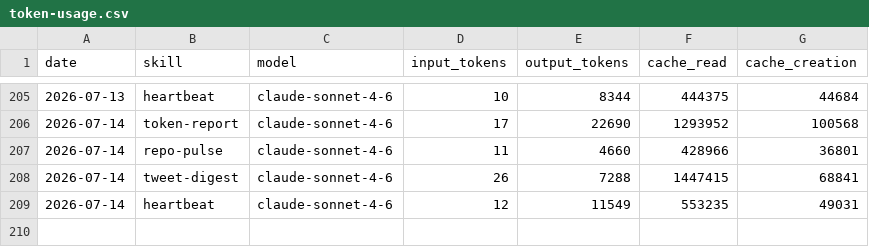
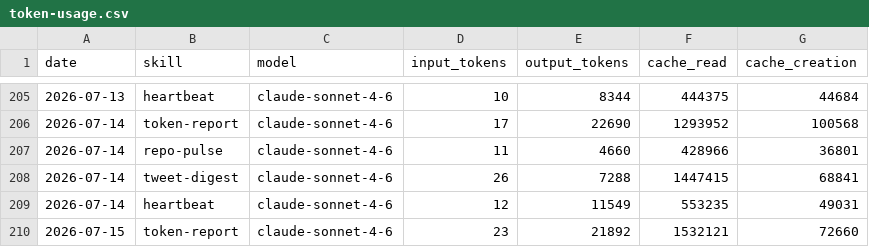
Before and after one commit to aaronjmars/aeon-agent, a CSV file: memory/token-usage.csv, drawn as a sheet; only a part is shown, gaps mark what is left out; the diff names each change by its address in the sheet, - before the commit and + after, or states it on an @@ line.

Commit message:
chore(token-report): auto-commit 2026-07-15

```diff
--- a/memory/token-usage.csv
+++ b/memory/token-usage.csv
+row 210: 2026-07-15 | token-report | claude-sonnet-4-6 | 23 | 21892 | 1532121 | 72660
```
Also changed, not shown: 5 other files.
